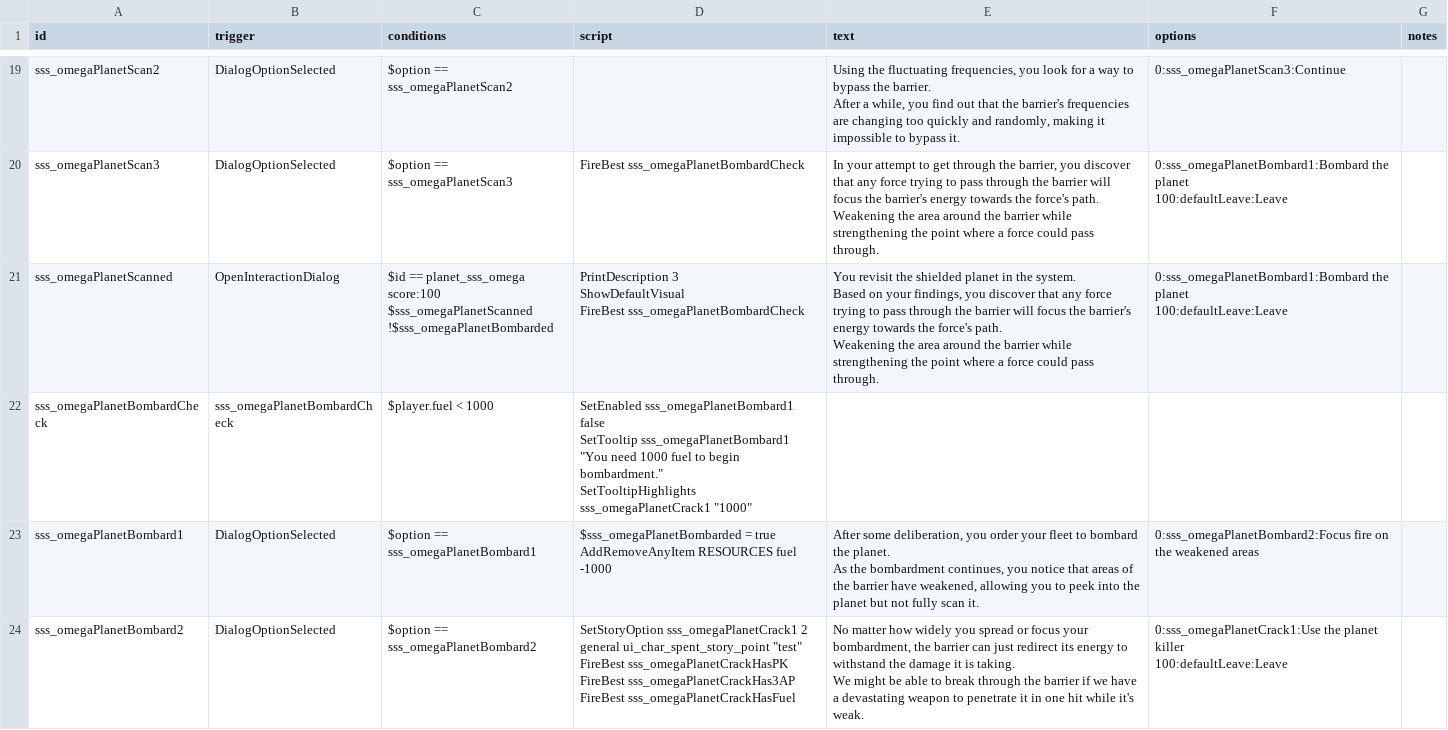
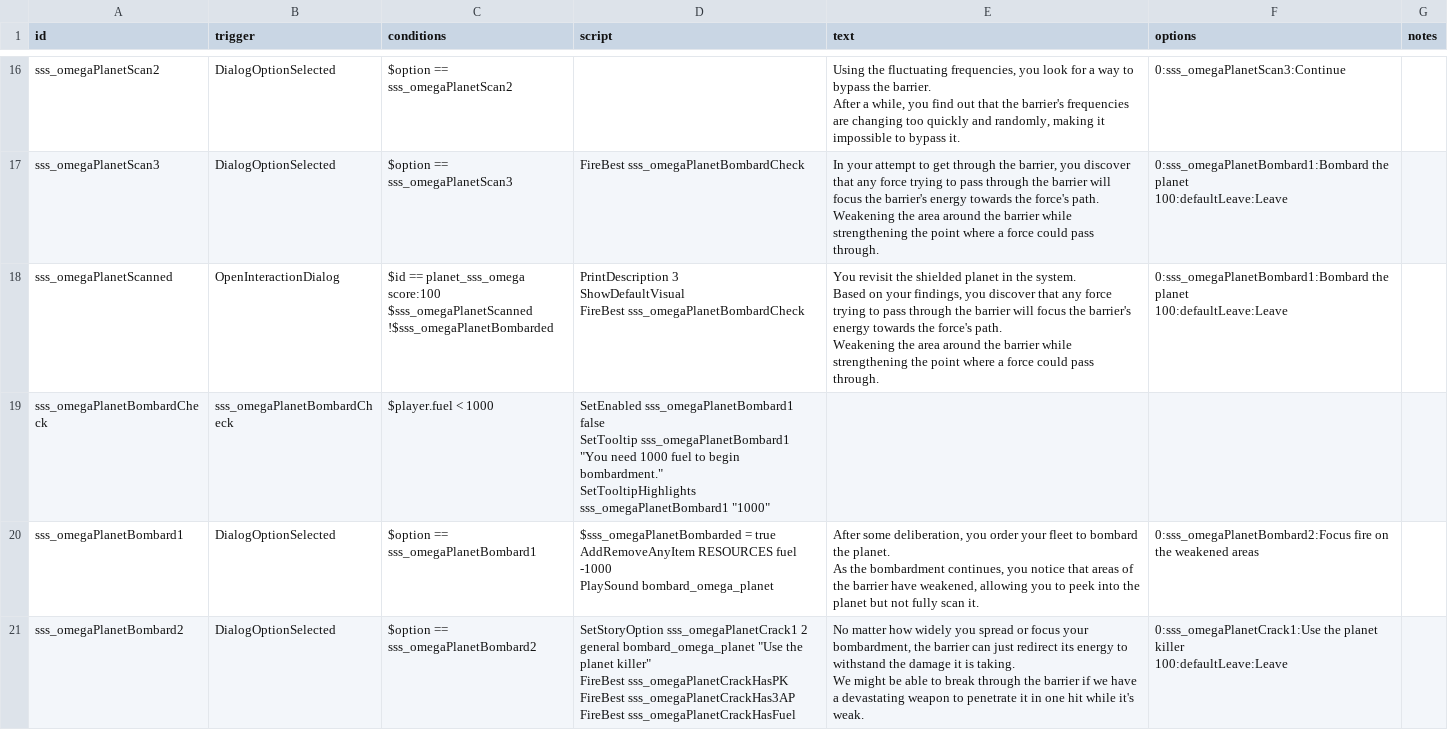
Before and after one commit to AudaxLudos/suitable-star-systems, a CSV file: data/campaign/rules.csv, drawn as a sheet; only a part is shown, gaps mark what is left out; the diff covers the shown part only.

Commit message:
Update interactions to omega and remnant systems in rules.csv Add settings.json Add sounds.json Add planetary shield texture for omega planet Update systems 2 and 3

```diff
--- a/data/campaign/rules.csv
+++ b/data/campaign/rules.csv
@@ -65,15 +56,16 @@ Weakening the area around the barrier while strengthening the point where a forc
 100:defaultLeave:Leave",
-sss_omegaPlanetBombardCheck,sss_omegaPlanetBombardCheck,"$player.fuel < 1000","SetEnabled sss_omegaPlanetBombard1 false
-SetTooltip sss_omegaPlanetBombard1  ""You need 1000 fuel to begin bombardment.""
-SetTooltipHighlights sss_omegaPlanetCrack1 ""1000""",,,
-sss_omegaPlanetBombard1,DialogOptionSelected,"$option == sss_omegaPlanetBombard1","$sss_omegaPlanetBombarded = true
-AddRemoveAnyItem RESOURCES fuel -1000","After some deliberation, you order your fleet to bombard the planet.
-
-As the bombardment continues, you notice that areas of the barrier have weakened, allowing you to peek into the planet but not fully scan it.","0:sss_omegaPlanetBombard2:Focus fire on the weakened areas",
-sss_omegaPlanetBombard2,DialogOptionSelected,"$option == sss_omegaPlanetBombard2","SetStoryOption sss_omegaPlanetCrack1 2 general ui_char_spent_story_point ""test""
-FireBest sss_omegaPlanetCrackHasPK
-FireBest sss_omegaPlanetCrackHas3AP
-FireBest sss_omegaPlanetCrackHasFuel","No matter how widely you spread or focus your bombardment, the barrier can just redirect its energy to withstand the damage it is taking.
-
-We might be able to break through the barrier if we have a devastating weapon to penetrate it in one hit while it's weak.","0:sss_omegaPlanetCrack1:Use the planet killer
-100:defaultLeave:Leave",
+sss_omegaPlanetBombardCheck,sss_omegaPlanetBombardCheck,"$player.fuel < 1000","SetEnabled sss_omegaPlanetBombard1 false
+SetTooltip sss_omegaPlanetBombard1  ""You need 1000 fuel to begin bombardment.""
+SetTooltipHighlights sss_omegaPlanetBombard1 ""1000""",,,
+sss_omegaPlanetBombard1,DialogOptionSelected,"$option == sss_omegaPlanetBombard1","$sss_omegaPlanetBombarded = true
+AddRemoveAnyItem RESOURCES fuel -1000
+PlaySound bombard_omega_planet","After some deliberation, you order your fleet to bombard the planet.
+
+As the bombardment continues, you notice that areas of the barrier have weakened, allowing you to peek into the planet but not fully scan it.","0:sss_omegaPlanetBombard2:Focus fire on the weakened areas",
+sss_omegaPlanetBombard2,DialogOptionSelected,"$option == sss_omegaPlanetBombard2","SetStoryOption sss_omegaPlanetCrack1 2 general bombard_omega_planet ""Use the planet killer""
+FireBest sss_omegaPlanetCrackHasPK
+FireBest sss_omegaPlanetCrackHas3AP
+FireBest sss_omegaPlanetCrackHasFuel","No matter how widely you spread or focus your bombardment, the barrier can just redirect its energy to withstand the damage it is taking.
+
+We might be able to break through the barrier if we have a devastating weapon to penetrate it in one hit while it's weak.","0:sss_omegaPlanetCrack1:Use the planet killer
+100:defaultLeave:Leave",
```
Also changed, not shown: 1 added row, 4 removed rows and 5 edited cells elsewhere in this file, 8 other files.
